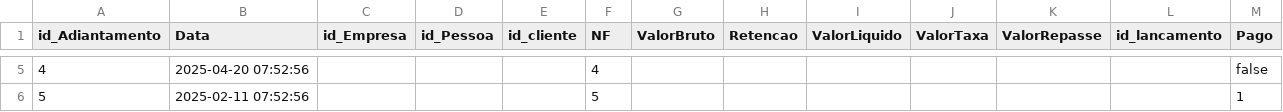
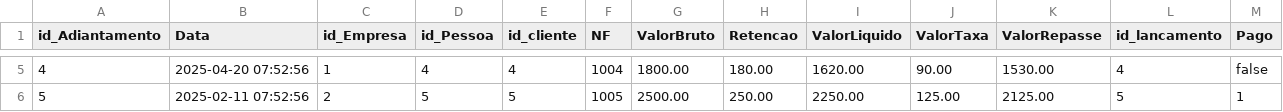
Before and after one commit to elvistvaz/gerador, a CSV file: metamodel/data/xandel/carga-inicial/adiantamento.csv, drawn as a sheet; only a part is shown, gaps mark what is left out; the diff covers the shown part only.

```diff
--- a/metamodel/data/xandel/carga-inicial/adiantamento.csv
+++ b/metamodel/data/xandel/carga-inicial/adiantamento.csv
@@ -5,2 +5,2 @@ id_Adiantamento;Data;id_Empresa;id_Pessoa;id_cliente;NF;ValorBruto;Retencao;Valo
-4;2025-04-20 07:52:56;;;;4;;;;;;;false
-5;2025-02-11 07:52:56;;;;5;;;;;;;1
+4;2025-04-20 07:52:56;1;4;4;1004;1800.00;180.00;1620.00;90.00;1530.00;4;false
+5;2025-02-11 07:52:56;2;5;5;1005;2500.00;250.00;2250.00;125.00;2125.00;5;1
```
Also changed, not shown: 30 edited cells elsewhere in this file, metamodel/data/xandel/carga-inicial/cliente.csv, metamodel/data/xandel/carga-inicial/lancamento.csv, 12 other files.
